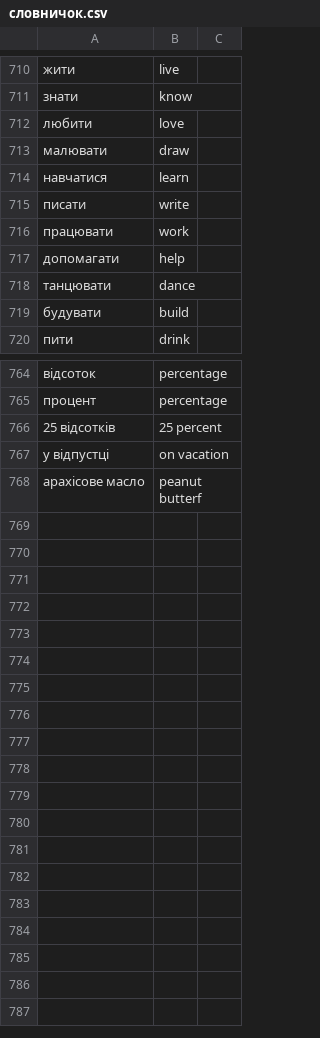
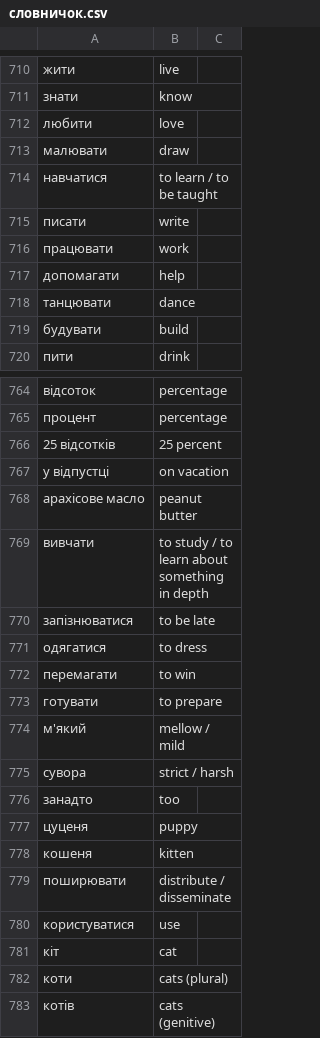
Before and after one commit to boonleng/ankicard, a CSV file: словничок.csv, drawn as a sheet; only a part is shown, gaps mark what is left out.

Commit message:
puppy and kitten

```diff
--- a/словничок.csv
+++ b/словничок.csv
@@ -713,3 +713,3 @@
 малювати, draw
-навчатися, learn
+навчатися, to learn / to be taught
 писати, write
@@ -767,2 +767,17 @@
 у відпустці, on vacation
-арахісове масло, peanut butterf
+арахісове масло, peanut butter
+вивчати, to study / to learn about something in depth
+запізнюватися, to be late
+одягатися, to dress
+перемагати, to win
+готувати, to prepare
+м'який, mellow / mild
+сувора, strict / harsh
+занадто, too
+цуценя, puppy
+кошеня, kitten
+поширювати, distribute / disseminate
+користуватися, use
+кіт, cat
+коти, cats (plural)
+котів, cats (genitive)
```
